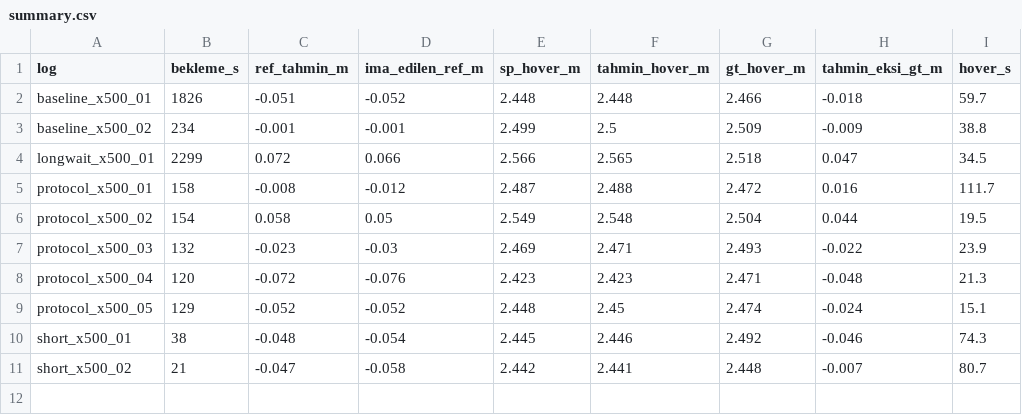
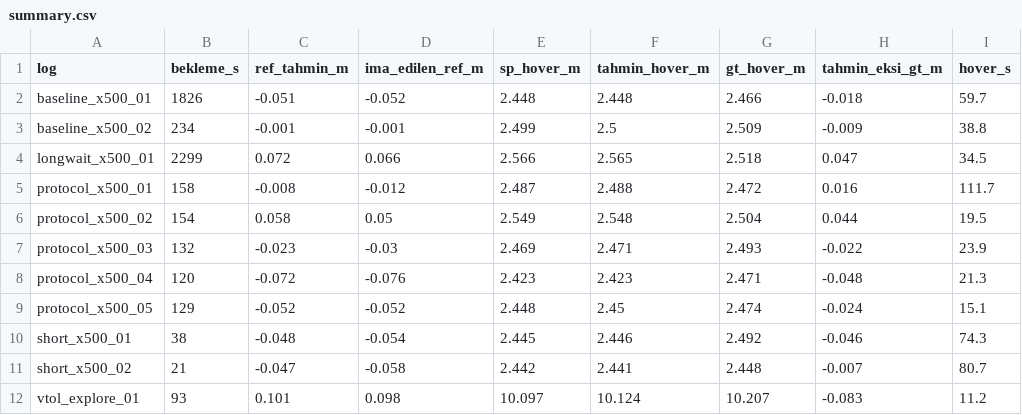
Before and after one commit to enginarslangezici/px4-sitl-altitude-validation, a CSV file: reports/summary.csv, drawn as a sheet; the diff names each change by its address in the sheet, - before the commit and + after, or states it on an @@ line.

Commit message:
Ucus kaydi: vtol_explore_01

```diff
--- a/reports/summary.csv
+++ b/reports/summary.csv
+row 12: vtol_explore_01 | 93 | 0.101 | 0.098 | 10.097 | 10.124 | 10.207 | -0.083 | 11.2
```
Also changed, not shown: 1 other file.
